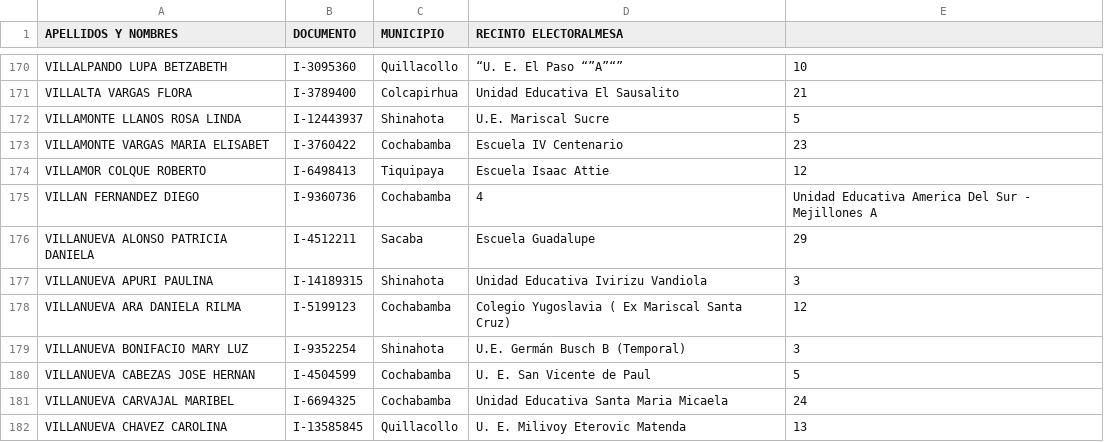
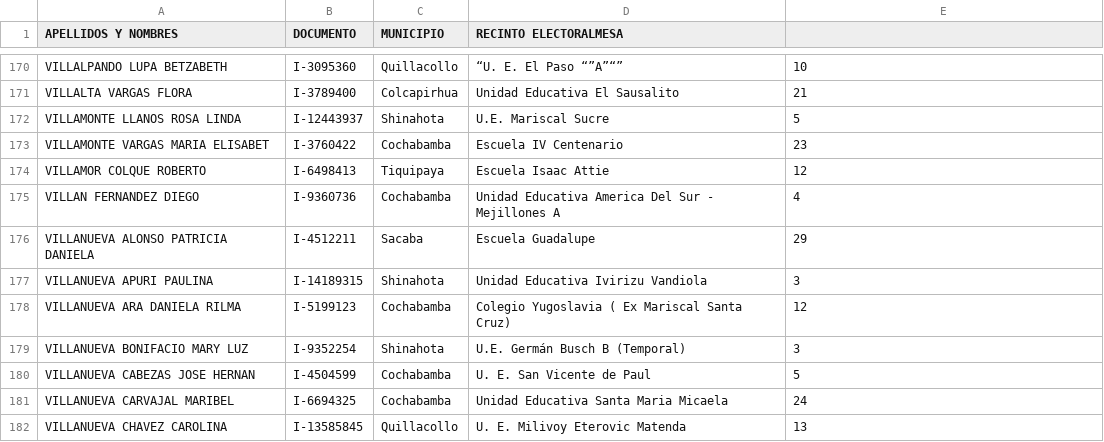
Before and after one commit to chacaluigi/JuradoParse, a CSV file: data/extracted/91___2020-10-18-Elecciones-Generales-Cochabamba.csv, drawn as a sheet; only a part is shown, gaps mark what is left out.

```diff
--- a/data/extracted/91___2020-10-18-Elecciones-Generales-Cochabamba.csv
+++ b/data/extracted/91___2020-10-18-Elecciones-Generales-Cochabamba.csv
@@ -174,3 +174,3 @@ VILLAMONTE VARGAS MARIA ELISABET,I-3760422,Cochabamba,Escuela IV Centenario,23
 VILLAMOR COLQUE ROBERTO,I-6498413,Tiquipaya,Escuela Isaac Attie,12
-VILLAN FERNANDEZ DIEGO,I-9360736,Cochabamba,4,Unidad Educativa America Del Sur - Mejillones A
+VILLAN FERNANDEZ DIEGO,I-9360736,Cochabamba,Unidad Educativa America Del Sur - Mejillones A,4
 VILLANUEVA ALONSO PATRICIA DANIELA,I-4512211,Sacaba,Escuela Guadalupe,29
```
Also changed, not shown: data/extracted/5___2020-10-18-Elecciones-Generales-Cochabamba.csv, ejemplo1.csv, 7 other files.
